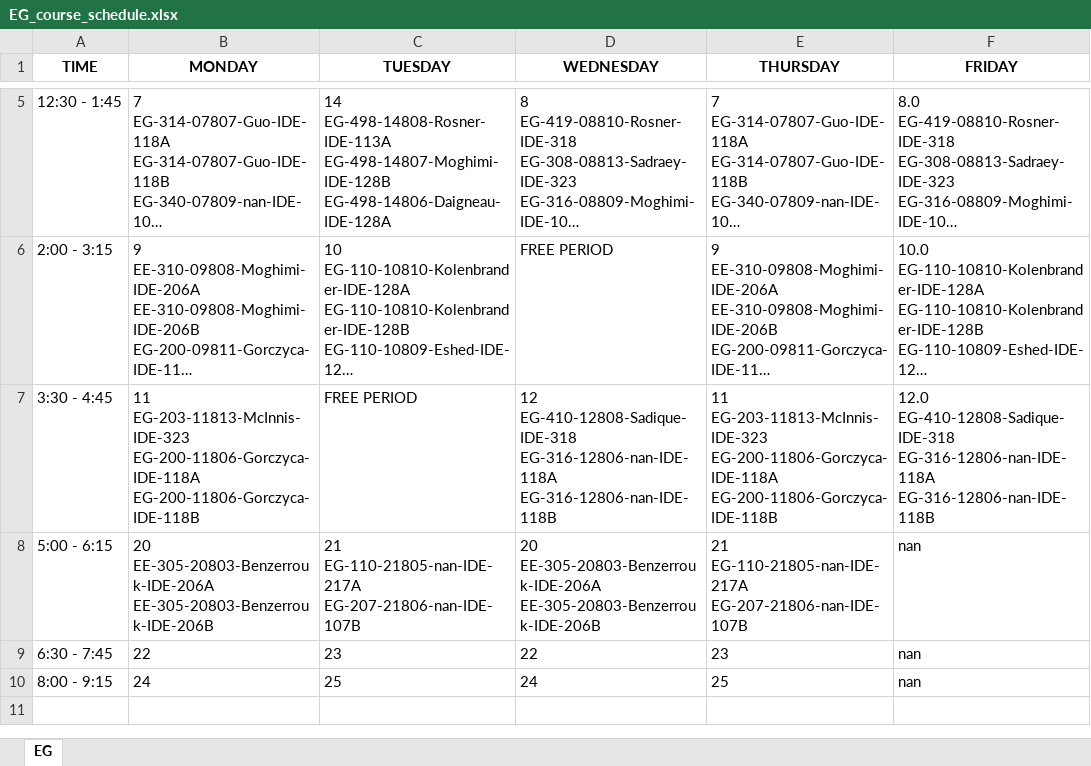
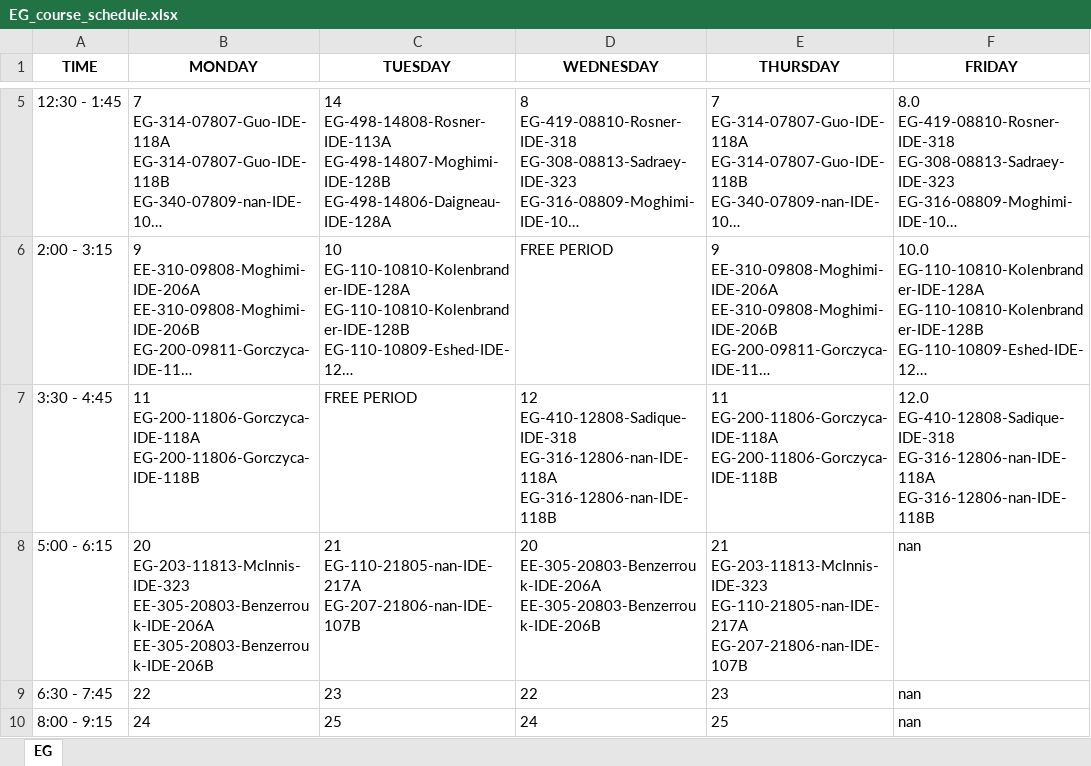
Before and after one commit to Raidienaty/CourseScheduler, an Excel workbook: Schedules/EG_course_schedule.xlsx, sheet EG, drawn as a sheet; only a part is shown, gaps mark what is left out; long unchanged cells end in …; values as stored, in another font and other column widths than the file's, no borders; ↵ is a line break in a cell; the diff names each change by its address in the sheet, - before the commit and + after, or states it on an @@ line.

```diff
--- a/Schedules/EG_course_schedule.xlsx (sheet EG)
+++ b/Schedules/EG_course_schedule.xlsx (sheet EG)
-B7 (MONDAY): 11 ↵ EG-203-11813-McInnis-IDE-323 ↵ EG-200-11806-Gorczyca-IDE-118A ↵ EG-200-11806-Gorczyca-IDE-118B
+B7 (MONDAY): 11 ↵ EG-200-11806-Gorczyca-IDE-118A ↵ EG-200-11806-Gorczyca-IDE-118B
-E7 (THURSDAY): 11 ↵ EG-203-11813-McInnis-IDE-323 ↵ EG-200-11806-Gorczyca-IDE-118A ↵ EG-200-11806-Gorczyca-IDE-118B
+E7 (THURSDAY): 11 ↵ EG-200-11806-Gorczyca-IDE-118A ↵ EG-200-11806-Gorczyca-IDE-118B
-B8 (MONDAY): 20 ↵ EE-305-20803-Benzerrouk-IDE-206A ↵ EE-305-20803-Benzerrouk-IDE-206B
+B8 (MONDAY): 20 ↵ EG-203-11813-McInnis-IDE-323 ↵ EE-305-20803-Benzerrouk-IDE-206A ↵ EE-305-20803-Benzerrouk-IDE-206B
-E8 (THURSDAY): 21 ↵ EG-110-21805-nan-IDE-217A ↵ EG-207-21806-nan-IDE-107B
+E8 (THURSDAY): 21 ↵ EG-203-11813-McInnis-IDE-323 ↵ EG-110-21805-nan-IDE-217A ↵ EG-207-21806-nan-IDE-107B
```
Also changed, not shown: Schedules/AV_course_schedule.xlsx, Schedules/CM_course_schedule.xlsx, 4 other files.
